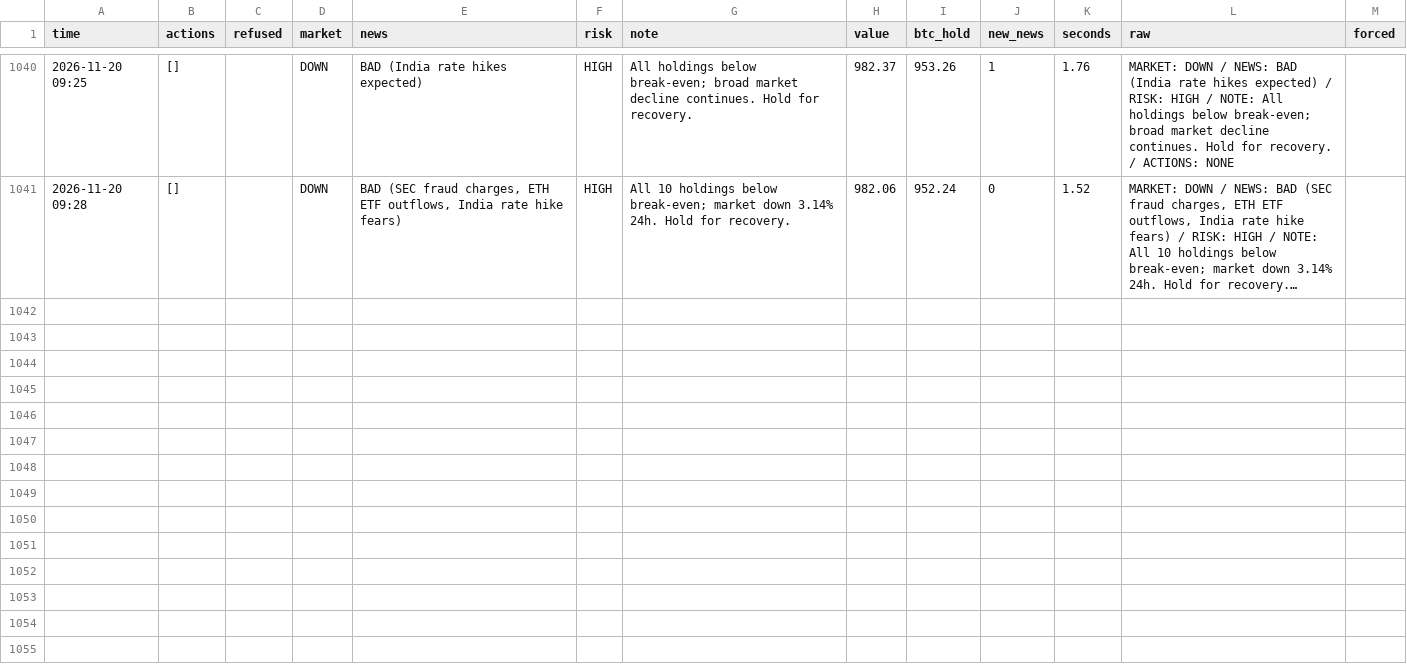
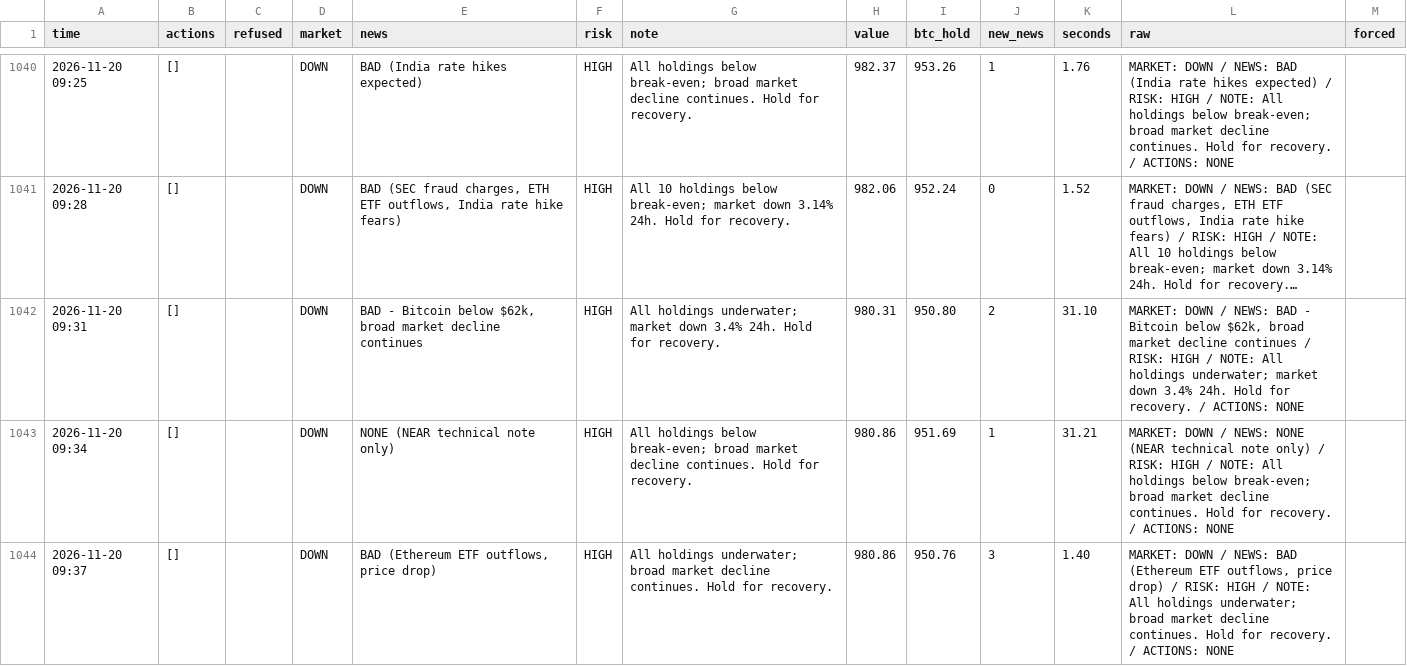
Before and after one commit to osofat100-cmyk/Machine-, a CSV file: crypto/answers_1m_every3_v4b_ultrafast.csv, drawn as a sheet; only a part is shown, gaps mark what is left out; long unchanged cells end in …; the diff covers the shown part only; the diff names each change by its address in the sheet, - before the commit and + after, or states it on an @@ line.

```diff
--- a/crypto/answers_1m_every3_v4b_ultrafast.csv
+++ b/crypto/answers_1m_every3_v4b_ultrafast.csv
+row 1042: 2026-11-20 09:31 | [] |  | DOWN | BAD - Bitcoin below $62k, broad market decline continues | HIGH | All holdings underwater; market down 3.4% 24h. Hold for recovery. | 980.31 | 950.80 | 2 | 31.10 | MARKET: DOWN / NEWS: BAD - Bitcoin below $62k, broad market decline continues / RISK: HIGH / NOTE: All holdings underwater; market down 3.4% 24h. Hold for recovery. / ACTIONS: NONE
+row 1043: 2026-11-20 09:34 | [] |  | DOWN | NONE (NEAR technical note only) | HIGH | All holdings below break-even; broad market decline continues. Hold for recovery. | 980.86 | 951.69 | 1 | 31.21 | MARKET: DOWN / NEWS: NONE (NEAR technical note only) / RISK: HIGH / NOTE: All holdings below break-even; broad market decline continues. Hold for recovery. / ACTIONS: NONE
+row 1044: 2026-11-20 09:37 | [] |  | DOWN | BAD (Ethereum ETF outflows, price drop) | HIGH | All holdings underwater; broad market decline continues. Hold for recovery. | 980.86 | 950.76 | 3 | 1.40 | MARKET: DOWN / NEWS: BAD (Ethereum ETF outflows, price drop) / RISK: HIGH / NOTE: All holdings underwater; broad market decline continues. Hold for recovery. / ACTIONS: NONE
```
Also changed, not shown: 9 added rows elsewhere in this file, crypto/answers_1m_every10_v4b_ultrafast.csv, crypto/answers_1m_every3_v4a_ultrafast.csv, 18 other files.
